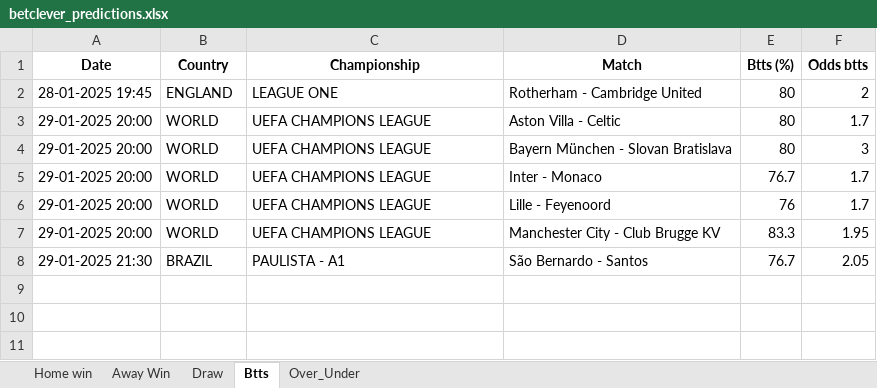
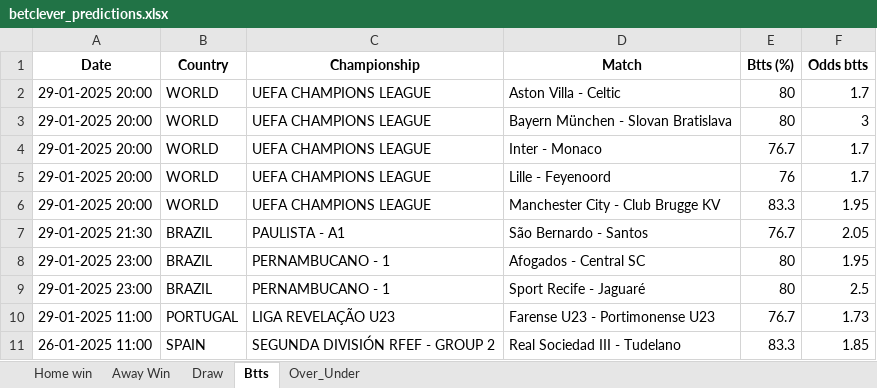
Before and after one commit to dcosta-da/soccer_predictions_scraper, an Excel workbook: scraper/data/betclever_predictions.xlsx, sheet Btts, drawn as a sheet; values as stored, in another font and other column widths than the file's, no borders; removed rows and columns are numbered as before the commit, all else as after; the diff names each change by its address in the sheet, - before the commit and + after, or states it on an @@ line.

```diff
--- a/scraper/data/betclever_predictions.xlsx (sheet Btts)
+++ b/scraper/data/betclever_predictions.xlsx (sheet Btts)
-row 2: 28-01-2025 19:45 | ENGLAND | LEAGUE ONE | Rotherham - Cambridge United | 80 | 2
+row 8: 29-01-2025 23:00 | BRAZIL | PERNAMBUCANO - 1 | Afogados - Central SC | 80 | 1.95
+row 9: 29-01-2025 23:00 | BRAZIL | PERNAMBUCANO - 1 | Sport Recife - Jaguaré | 80 | 2.5
+row 10: 29-01-2025 11:00 | PORTUGAL | LIGA REVELAÇÃO U23 | Farense U23 - Portimonense U23 | 76.7 | 1.73
+row 11: 26-01-2025 11:00 | SPAIN | SEGUNDA DIVISIÓN RFEF - GROUP 2 | Real Sociedad III - Tudelano | 83.3 | 1.85
```
Also changed, not shown: sheet Over_Under, sheet Draw, sheet Home win.
